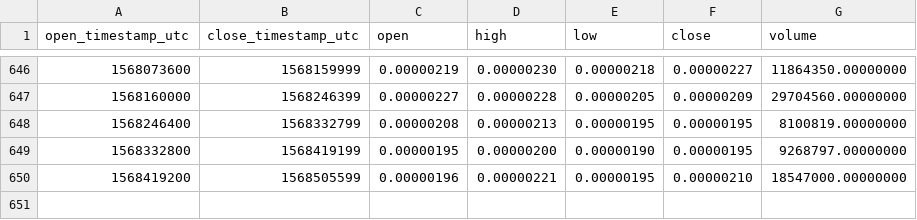
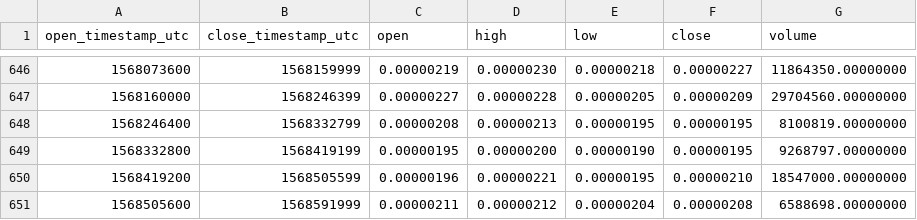
Before and after one commit to cryptobigbro/binance-CMTBTC, a CSV file: binance-CMTBTC-1d.csv, drawn as a sheet; only a part is shown, gaps mark what is left out.

Commit message:
Update OHLCV data.

```diff
--- a/binance-CMTBTC-1d.csv
+++ b/binance-CMTBTC-1d.csv
@@ -650 +650,2 @@ open_timestamp_utc,close_timestamp_utc,open,high,low,close,volume
 1568419200,1568505599,0.00000196,0.00000221,0.00000195,0.00000210,18547000.00000000
+1568505600,1568591999,0.00000211,0.00000212,0.00000204,0.00000208,6588698.00000000
```
Also changed, not shown: 1 other file.
